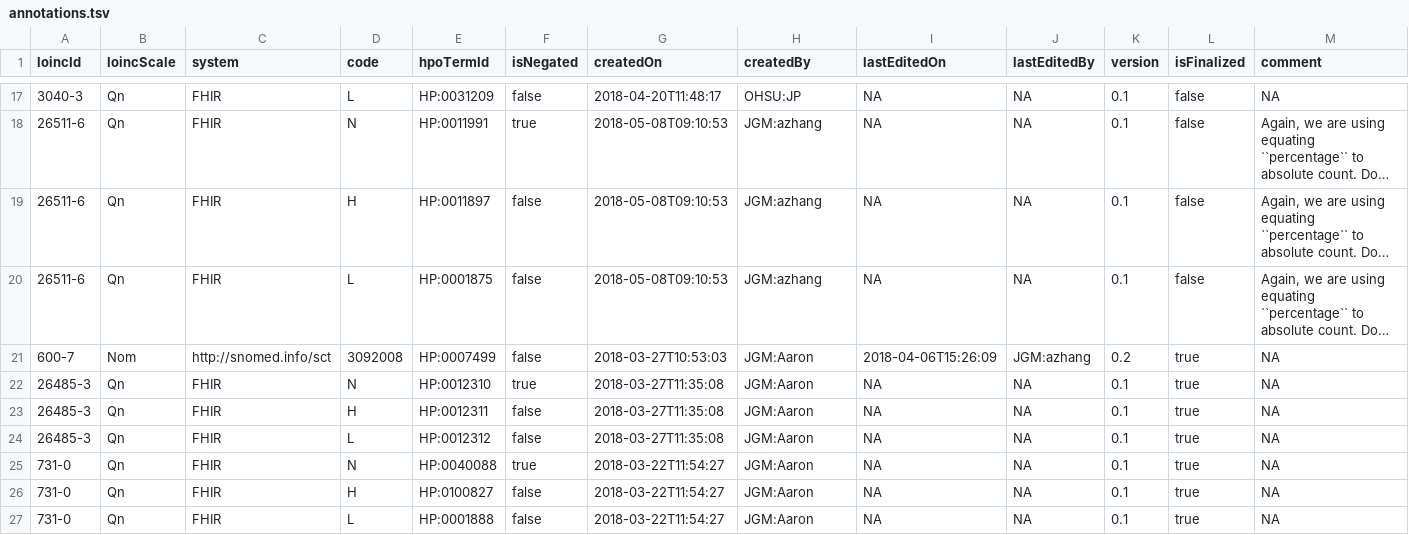
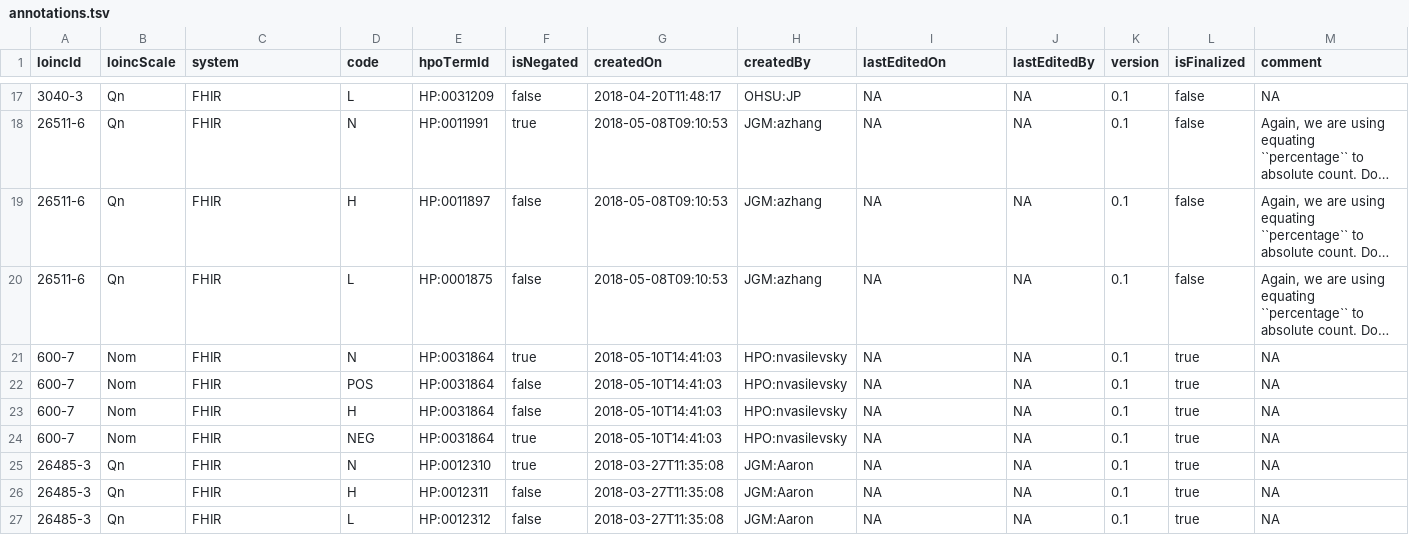
Before and after one commit to TheJacksonLaboratory/loinc2hpoAnnotation, a TSV file: Data/TSVSingleFile/annotations.tsv, drawn as a sheet; only a part is shown, gaps mark what is left out; the shorter side is filled out with more unchanged rows; long unchanged cells end in …; addresses are those after the commit; the diff names each change by its address in the sheet, - before the commit and + after, or states it on an @@ line.

Commit message:
update

```diff
--- a/Data/TSVSingleFile/annotations.tsv
+++ b/Data/TSVSingleFile/annotations.tsv
+row 21: 600-7 | Nom | FHIR | N | HP:0031864 | true | 2018-05-10T14:41:03 | HPO:nvasilevsky | NA | NA | 0.1 | true | NA
-C22 (system): http://snomed.info/sct
+C22 (system): FHIR
-D22 (code): 3092008
+D22 (code): POS
-E22 (hpoTermId): HP:0007499
+E22 (hpoTermId): HP:0031864
-G22 (createdOn): 2018-03-27T10:53:03
+G22 (createdOn): 2018-05-10T14:41:03
-H22 (createdBy): JGM:Aaron
+H22 (createdBy): HPO:nvasilevsky
-I22 (lastEditedOn): 2018-04-06T15:26:09
+I22 (lastEditedOn): NA
-J22 (lastEditedBy): JGM:azhang
+J22 (lastEditedBy): NA
-K22 (version): 0.2
+K22 (version): 0.1
+row 23: 600-7 | Nom | FHIR | H | HP:0031864 | false | 2018-05-10T14:41:03 | HPO:nvasilevsky | NA | NA | 0.1 | true | NA
+row 24: 600-7 | Nom | FHIR | NEG | HP:0031864 | true | 2018-05-10T14:41:03 | HPO:nvasilevsky | NA | NA | 0.1 | true | NA
```
